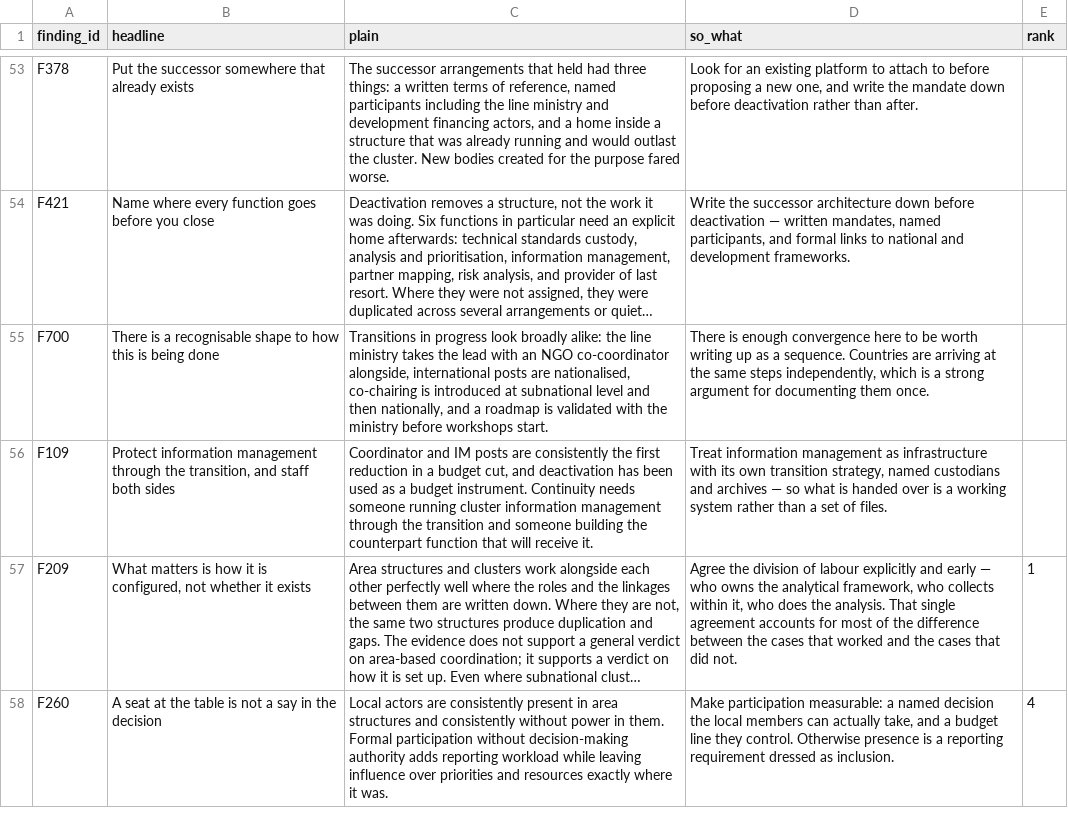
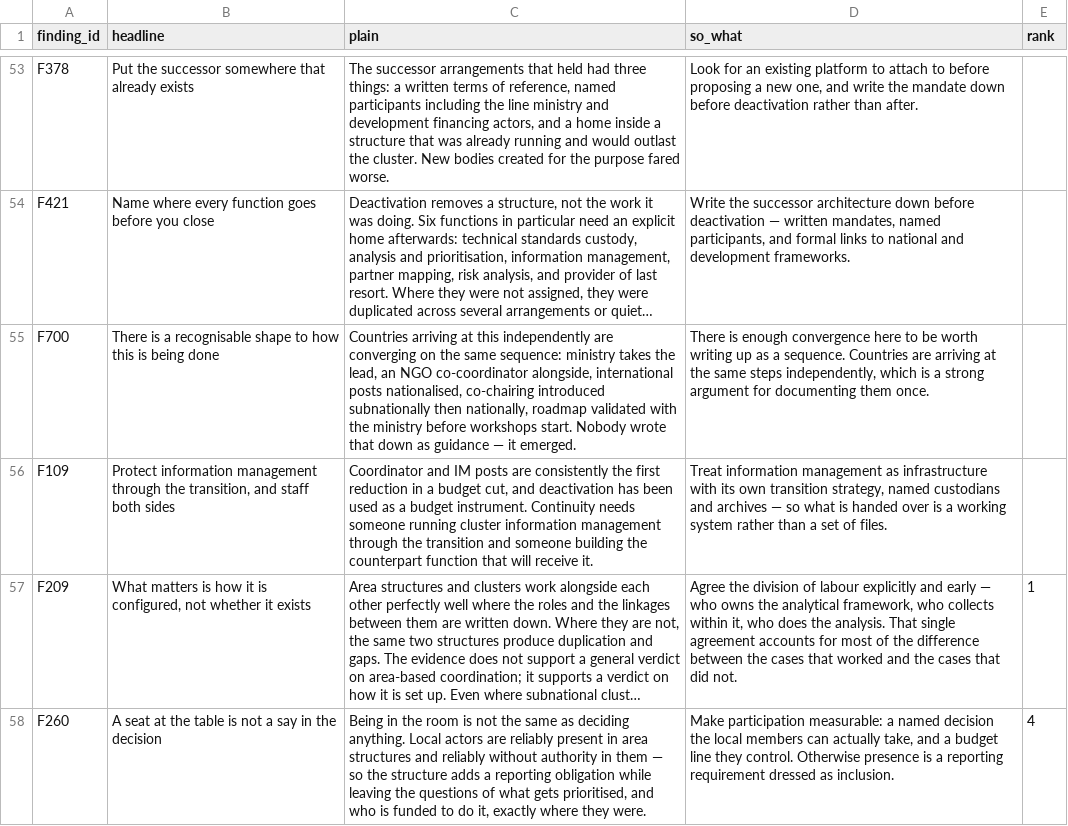
Before and after one commit to workmichelecitton/gwc-abc-transition-evidence, a CSV file: data/highlights.csv, drawn as a sheet; only a part is shown, gaps mark what is left out; long unchanged cells end in …; the diff covers the shown part only; the diff names each change by its address in the sheet, - before the commit and + after, or states it on an @@ line.

Commit message:
Restructure the About page; Highlights as three columns of ten
HIGHLIGHTS. The repetition Michele spotted was structural: the page grouped by
theme, so anything tagged ABC;Transition rendered under both headings. 'Area-
based coordination is a configuration, not a destination' was appearing twice
on the same screen.

Now three columns, ten each, with cross-cutting findings in the first column
only as Michele specified:
  General coordination     - Fundamentals, plus anything carrying two themes
  Area-Based Coordination  - ABC only
  Transition               - Transition only

check.mjs asserts it directly: three columns, no headline in more than one of
them, and no column over ten. The duplication cannot come back silently.

Cards are denser in a column layout, so padding and type sizes are reduced and
the grid collapses to one column under 1100px.

Also rewrote four highlight 'plain' texts that were near-copies of the finding
statement - two were 95% identical, which made the Highlights tab a restatement
of the Findings tab rather than a plainer way in. F260, F700, F203 and F1712.

ABOUT. Restructured. The old page had five sections in an odd order, one of
them ('Where the evidence comes from') completely empty, and buried the scale
of the base in a sentence at the very bottom.

New order follows what a coordinator actually wants to know: what this is, how
big it is, what it is for, how to read a finding, where the evidence comes
from, the three themes, how entries are written, what strength means, what to
be careful of. The empty section is filled in - the four streams, and why two
kinds of source beat the same point made twice.

Scale now renders as a stat strip at the top rather than a closing sentence.

```diff
--- a/data/highlights.csv
+++ b/data/highlights.csv
-C55 (plain): Transitions in progress look broadly alike: the line ministry takes the lead with an NGO co-coordinator alongside, international posts are nationalised, co-chairing is introduced at subnational level and then nationally, and a roadmap is validated with the ministry before workshops start.
+C55 (plain): Countries arriving at this independently are converging on the same sequence: ministry takes the lead, an NGO co-coordinator alongside, international posts nationalised, co-chairing introduced subnationally then nationally, roadmap validated with the ministry before workshops start. Nobody wrote that down as guidance — it emerged.
-C58 (plain): Local actors are consistently present in area structures and consistently without power in them. Formal participation without decision-making authority adds reporting workload while leaving influence over priorities and resources exactly where it was.
+C58 (plain): Being in the room is not the same as deciding anything. Local actors are reliably present in area structures and reliably without authority in them — so the structure adds a reporting obligation while leaving the questions of what gets prioritised, and who is funded to do it, exactly where they were.
```
Also changed, not shown: 2 edited cells elsewhere in this file, 5 other files.
